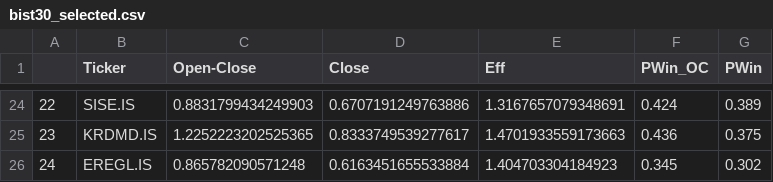
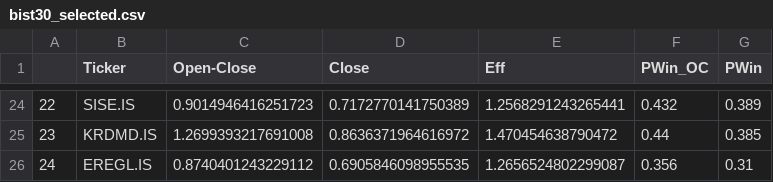
Before and after one commit to MarkovMarkowitz/MarkovMarkowitz, a CSV file: XLS-CSV/bist30_selected.csv, drawn as a sheet; only a part is shown, gaps mark what is left out; the diff covers the shown part only.

Commit message:
bist30

```diff
--- a/XLS-CSV/bist30_selected.csv
+++ b/XLS-CSV/bist30_selected.csv
@@ -24,3 +24,3 @@
-22,SISE.IS,0.8831799434249903,0.6707191249763886,1.3167657079348691,0.424,0.389
-23,KRDMD.IS,1.2252223202525365,0.8333749539277617,1.4701933559173663,0.436,0.375
-24,EREGL.IS,0.865782090571248,0.6163451655533884,1.404703304184923,0.345,0.302
+22,SISE.IS,0.9014946416251723,0.7172770141750389,1.2568291243265441,0.432,0.389
+23,KRDMD.IS,1.2699393217691008,0.8636371964616972,1.470454638790472,0.44,0.385
+24,EREGL.IS,0.8740401243229112,0.6905846098955535,1.2656524802299087,0.356,0.31
```
Also changed, not shown: 118 edited cells elsewhere in this file.
